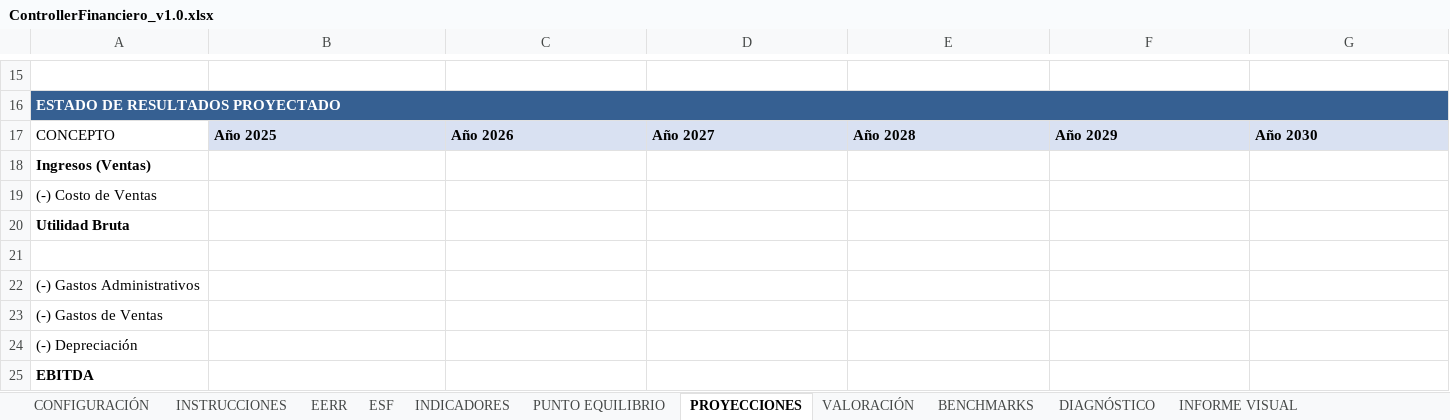
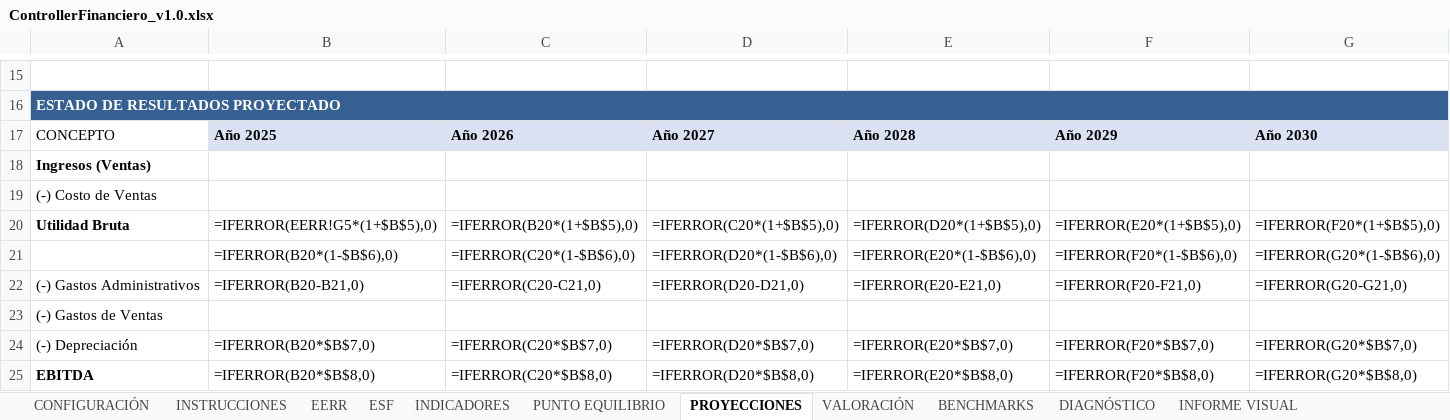
Before and after one commit to jvasquez9729/Biblioteca, an Excel workbook: ControllerFinanciero/ControllerFinanciero_v1.0.xlsx, sheet PROYECCIONES, drawn as a sheet; only a part is shown, gaps mark what is left out; values as stored, in another font and other column widths than the file's, no borders; formulas without a stored value are shown as written; rows hold the shown columns only; the diff covers the shown part only; the diff names each change by its address in the sheet, - before the commit and + after, or states it on an @@ line.

```diff
--- a/ControllerFinanciero/ControllerFinanciero_v1.0.xlsx (sheet PROYECCIONES)
+++ b/ControllerFinanciero/ControllerFinanciero_v1.0.xlsx (sheet PROYECCIONES)
-B20: (empty)
+B20: =IFERROR(EERR!G5*(1+$B$5),0)
-C20: (empty)
+C20: =IFERROR(B20*(1+$B$5),0)
-D20: (empty)
+D20: =IFERROR(C20*(1+$B$5),0)
-E20: (empty)
+E20: =IFERROR(D20*(1+$B$5),0)
-F20: (empty)
+F20: =IFERROR(E20*(1+$B$5),0)
-G20: (empty)
+G20: =IFERROR(F20*(1+$B$5),0)
-row 21: (empty)
+row 21:  | =IFERROR(B20*(1-$B$6),0) | =IFERROR(C20*(1-$B$6),0) | =IFERROR(D20*(1-$B$6),0) | =IFERROR(E20*(1-$B$6),0) | =IFERROR(F20*(1-$B$6),0) | =IFERROR(G20*(1-$B$6),0)
-B22: (empty)
+B22: =IFERROR(B20-B21,0)
-C22: (empty)
+C22: =IFERROR(C20-C21,0)
-D22: (empty)
+D22: =IFERROR(D20-D21,0)
-E22: (empty)
+E22: =IFERROR(E20-E21,0)
-F22: (empty)
+F22: =IFERROR(F20-F21,0)
-G22: (empty)
+G22: =IFERROR(G20-G21,0)
-B24: (empty)
+B24: =IFERROR(B20*$B$7,0)
-C24: (empty)
+C24: =IFERROR(C20*$B$7,0)
-D24: (empty)
+D24: =IFERROR(D20*$B$7,0)
-E24: (empty)
+E24: =IFERROR(E20*$B$7,0)
-F24: (empty)
+F24: =IFERROR(F20*$B$7,0)
-G24: (empty)
+G24: =IFERROR(G20*$B$7,0)
-B25: (empty)
+B25: =IFERROR(B20*$B$8,0)
-C25: (empty)
+C25: =IFERROR(C20*$B$8,0)
-D25: (empty)
+D25: =IFERROR(D20*$B$8,0)
-E25: (empty)
+E25: =IFERROR(E20*$B$8,0)
-F25: (empty)
+F25: =IFERROR(F20*$B$8,0)
-G25: (empty)
+G25: =IFERROR(G20*$B$8,0)
```
Also changed, not shown: 2 added rows and 39 edited cells elsewhere in this sheet, sheet VALORACIÓN, sheet PUNTO EQUILIBRIO, sheet BENCHMARKS, sheet DIAGNÓSTICO, sheet INFORME VISUAL, hidden cells, 1 other file.
